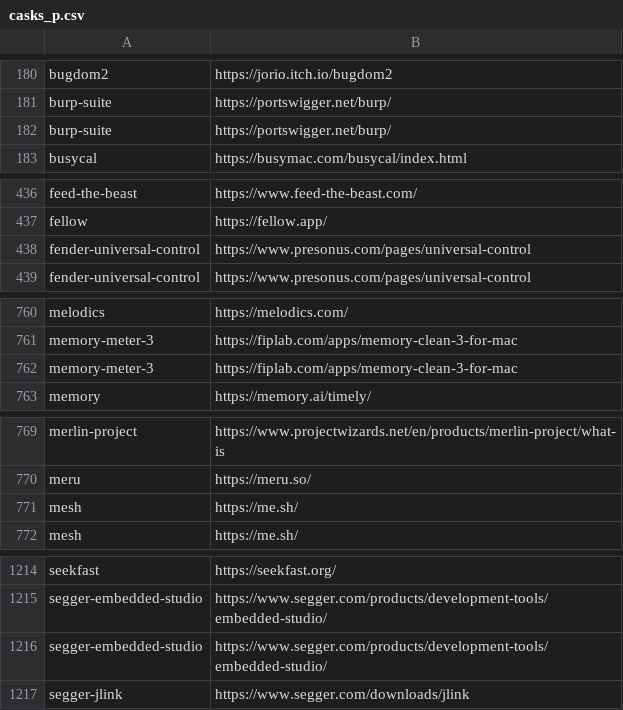
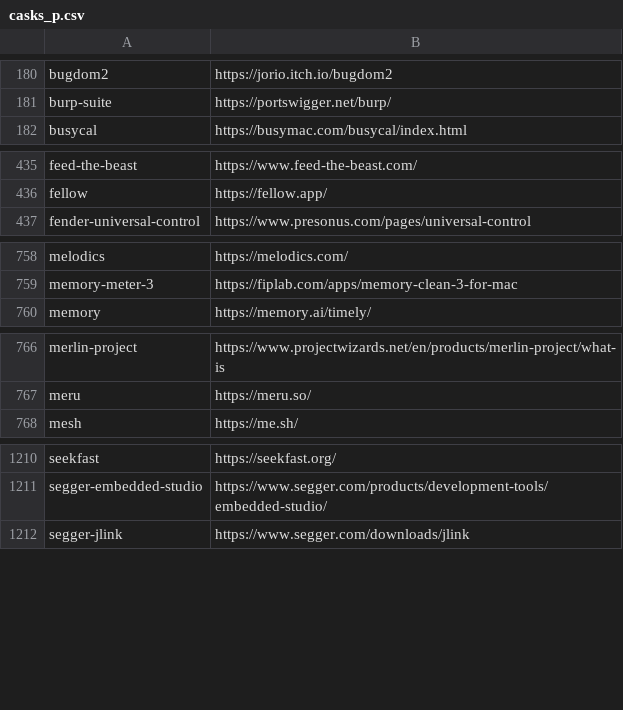
Before and after one commit to tinhkyaw/tinhkyaw, a CSV file: lists/casks_p.csv, drawn as a sheet; only a part is shown, gaps mark what is left out; the diff covers the shown part only; the diff names each change by its address in the sheet, - before the commit and + after, or states it on an @@ line.

Commit message:
cleanups and updates

```diff
--- a/lists/casks_p.csv
+++ b/lists/casks_p.csv
-row 182: burp-suite | https://portswigger.net/burp/
-row 438: fender-universal-control | https://www.presonus.com/pages/universal-control
-row 762: memory-meter-3 | https://fiplab.com/apps/memory-clean-3-for-mac
-row 771: mesh | https://me.sh/
-row 1216: segger-embedded-studio | https://www.segger.com/products/development-tools/embedded-studio/
```
Also changed, not shown: 2 removed rows elsewhere in this file, lists/casks.csv, lists/casks_i.csv, 3 other files.
